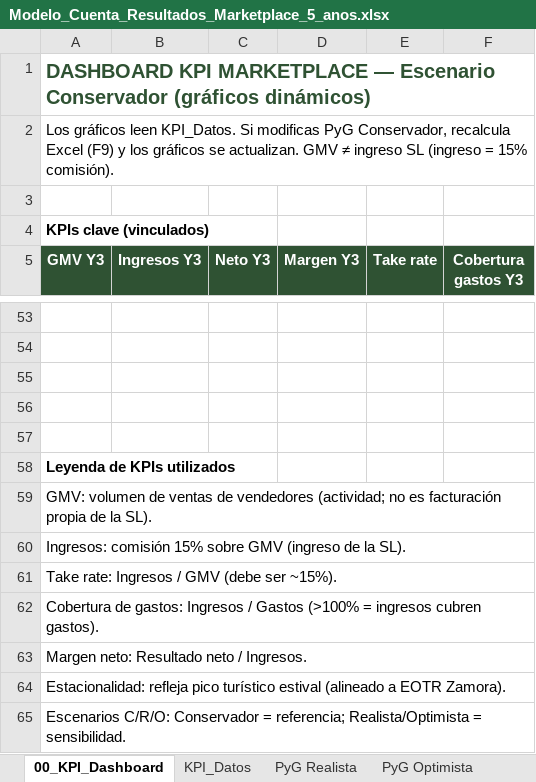
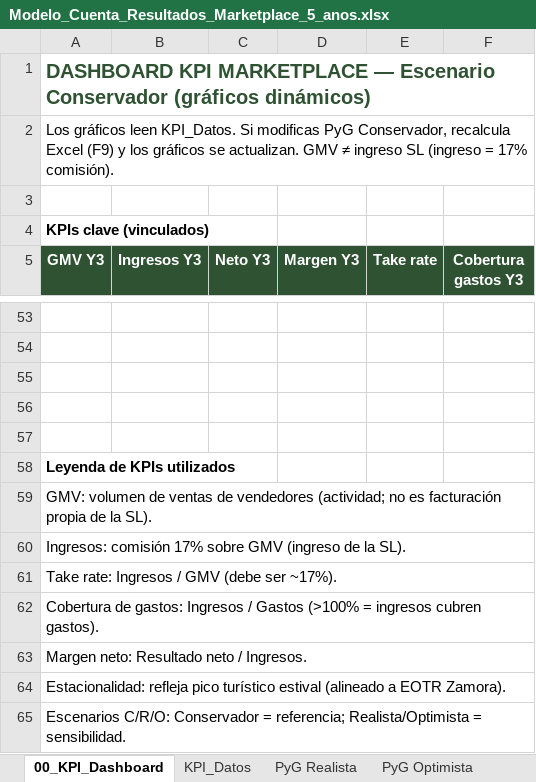
Before and after one commit to gracobjo/culebra, an Excel workbook: Modelo_Cuenta_Resultados_Marketplace_5_anos.xlsx, sheet 00_KPI_Dashboard, drawn as a sheet; only a part is shown, gaps mark what is left out; values as stored, in another font and other column widths than the file's, no borders; charts and pictures not drawn; the diff names each change by its address in the sheet, - before the commit and + after, or states it on an @@ line.

```diff
--- a/Modelo_Cuenta_Resultados_Marketplace_5_anos.xlsx (sheet 00_KPI_Dashboard)
+++ b/Modelo_Cuenta_Resultados_Marketplace_5_anos.xlsx (sheet 00_KPI_Dashboard)
-A2 (GMV Y3): …(ingreso = 15% comisión).
+A2 (GMV Y3): …(ingreso = 17% comisión).
-A60 (GMV Y3): Ingresos: comisión 15% sobre GMV…
+A60 (GMV Y3): Ingresos: comisión 17% sobre GMV…
-A61 (GMV Y3): Take rate: Ingresos / GMV (debe ser ~15%).
+A61 (GMV Y3): Take rate: Ingresos / GMV (debe ser ~17%).
```
Also changed, not shown: sheet PyG Optimista, sheet PyG Realista, sheet PyG Conservador, sheet Resumen anual, sheet KPI_Datos, sheet Escenarios 3 vías, 3 more sheets, apps/web/public/docs/Modelo_Cuenta_Resultados_Marketplace_5_anos.xlsx, 26 other files.
